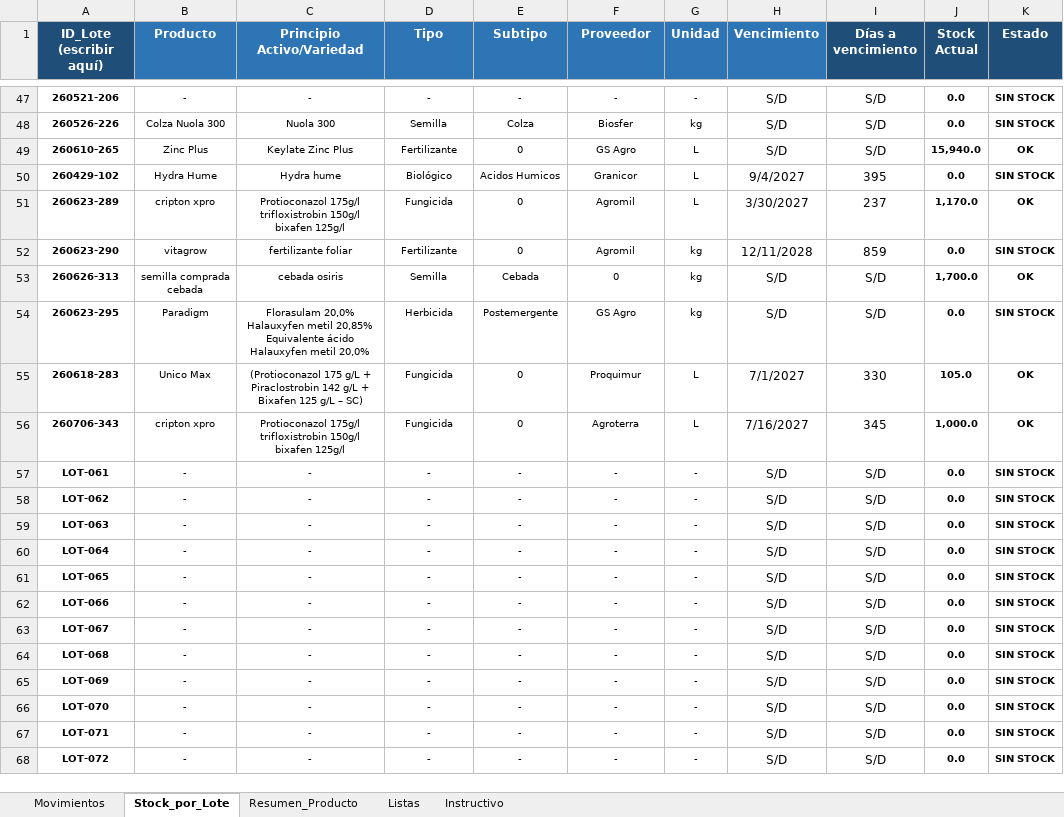
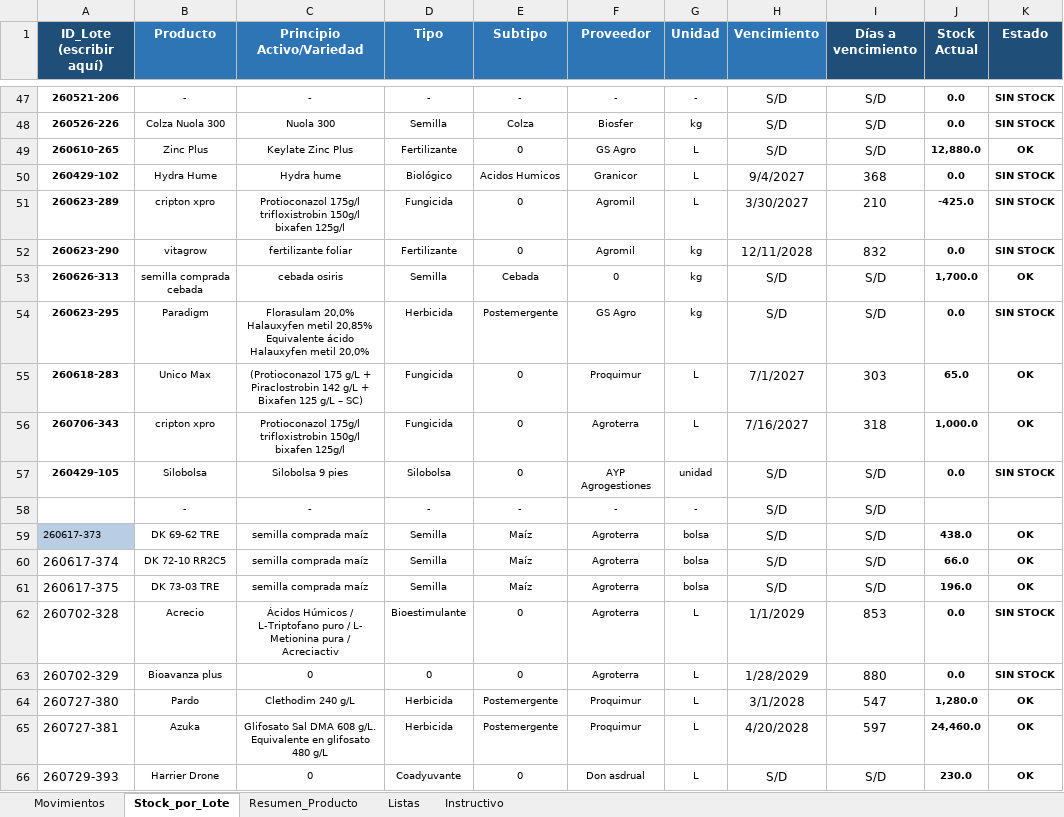
Before and after one commit to CeibosGroup/stock-galpon-hub, an Excel workbook: movimientos.xlsx, sheet Stock_por_Lote, drawn as a sheet; only a part is shown, gaps mark what is left out; values as stored, in another font and other column widths than the file's, no borders; conditional formats not drawn; removed rows and columns are numbered as before the commit, all else as after; the diff covers the shown part only; the diff names each change by its address in the sheet, - before the commit and + after, or states it on an @@ line.

```diff
--- a/movimientos.xlsx (sheet Stock_por_Lote)
+++ b/movimientos.xlsx (sheet Stock_por_Lote)
-J49 (Stock Actual): 15,940.0
+J49 (Stock Actual): 12,880.0
-I50 (Días a vencimiento): 395
+I50 (Días a vencimiento): 368
-I51 (Días a vencimiento): 237
+I51 (Días a vencimiento): 210
-J51 (Stock Actual): 1,170.0
+J51 (Stock Actual): -425.0
-K51 (Estado): OK
+K51 (Estado): SIN STOCK
-I52 (Días a vencimiento): 859
+I52 (Días a vencimiento): 832
-I55 (Días a vencimiento): 330
+I55 (Días a vencimiento): 303
-J55 (Stock Actual): 105.0
+J55 (Stock Actual): 65.0
-I56 (Días a vencimiento): 345
+I56 (Días a vencimiento): 318
-row 57: LOT-061 | - | - | - | - | - | - | S/D | S/D | 0.0 | SIN STOCK
-row 58: LOT-062 | - | - | - | - | - | - | S/D | S/D | 0.0 | SIN STOCK
-row 59: LOT-063 | - | - | - | - | - | - | S/D | S/D | 0.0 | SIN STOCK
-row 60: LOT-064 | - | - | - | - | - | - | S/D | S/D | 0.0 | SIN STOCK
-row 61: LOT-065 | - | - | - | - | - | - | S/D | S/D | 0.0 | SIN STOCK
-row 62: LOT-066 | - | - | - | - | - | - | S/D | S/D | 0.0 | SIN STOCK
-row 63: LOT-067 | - | - | - | - | - | - | S/D | S/D | 0.0 | SIN STOCK
-row 64: LOT-068 | - | - | - | - | - | - | S/D | S/D | 0.0 | SIN STOCK
-row 65: LOT-069 | - | - | - | - | - | - | S/D | S/D | 0.0 | SIN STOCK
-row 66: LOT-070 | - | - | - | - | - | - | S/D | S/D | 0.0 | SIN STOCK
-row 67: LOT-071 | - | - | - | - | - | - | S/D | S/D | 0.0 | SIN STOCK
+row 57: 260429-105 | Silobolsa | Silobolsa 9 pies | Silobolsa | 0 | AYP Agrogestiones | unidad | S/D | S/D | 0.0 | SIN STOCK
-A58 (ID_Lote (escribir aquí)): LOT-072
+A58 (ID_Lote (escribir aquí)): (empty)
-J58 (Stock Actual): 0.0
+J58 (Stock Actual): (empty)
-K58 (Estado): SIN STOCK
+K58 (Estado): (empty)
+row 59: 260617-373 | DK 69-62 TRE | semilla comprada maíz | Semilla | Maíz | Agroterra | bolsa | S/D | S/D | 438.0 | OK
+row 60: 260617-374 | DK 72-10 RR2C5 | semilla comprada maíz | Semilla | Maíz | Agroterra | bolsa | S/D | S/D | 66.0 | OK
+row 61: 260617-375 | DK 73-03 TRE | semilla comprada maíz | Semilla | Maíz | Agroterra | bolsa | S/D | S/D | 196.0 | OK
+row 62: 260702-328 | Acrecio | Ácidos Húmicos / L-Triptofano puro / L- Metionina pura / Acreciactiv | Bioestimulante | 0 | Agroterra | L | 1/1/2029 | 853 | 0.0 | SIN STOCK
+row 63: 260702-329 | Bioavanza plus | 0 | 0 | 0 | Agroterra | L | 1/28/2029 | 880 | 0.0 | SIN STOCK
+row 64: 260727-380 | Pardo | Clethodim 240 g/L | Herbicida | Postemergente | Proquimur | L | 3/1/2028 | 547 | 1,280.0 | OK
+row 65: 260727-381 | Azuka | Glifosato Sal DMA 608 g/L. Equivalente en glifosato 480 g/L | Herbicida | Postemergente | Proquimur | L | 4/20/2028 | 597 | 24,460.0 | OK
+row 66: 260729-393 | Harrier Drone | 0 | Coadyuvante | 0 | Don asdrual | L | S/D | S/D | 230.0 | OK
```
Also changed, not shown: 2 added rows and 32 edited cells elsewhere in this sheet, sheet Movimientos, sheet Resumen_Producto, sheet Listas, formulas that keep their value, hidden cells.
